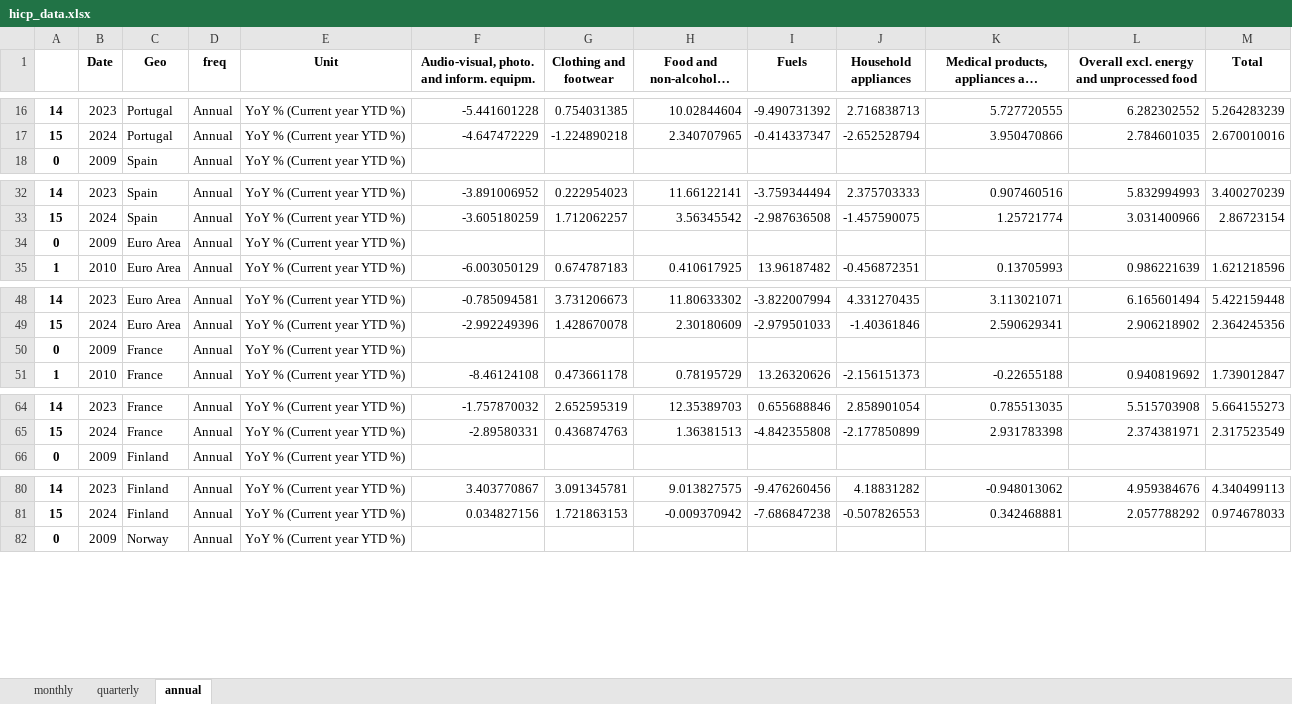
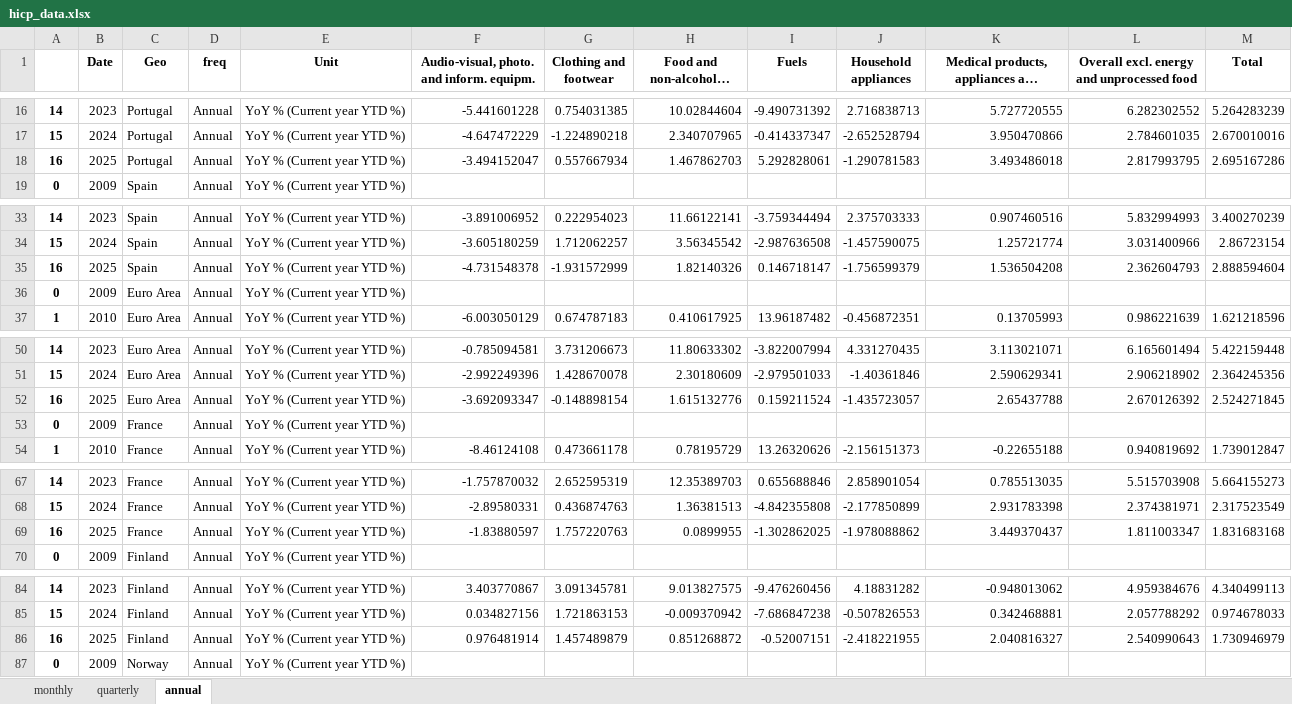
Before and after one commit to pcgsonae/dashboard-retail-pulse, an Excel workbook: hicp_data.xlsx, sheet annual, drawn as a sheet; only a part is shown, gaps mark what is left out; long unchanged cells end in …; values as stored, in another font and other column widths than the file's, no borders; the diff covers the shown part only; the diff names each change by its address in the sheet, - before the commit and + after, or states it on an @@ line.

```diff
--- a/hicp_data.xlsx (sheet annual)
+++ b/hicp_data.xlsx (sheet annual)
+row 18: 16 | 2025 | Portugal | Annual | YoY % (Current year YTD %) | -3.494152047 | 0.557667934 | 1.467862703 | 5.292828061 | -1.290781583 | 3.493486018 | 2.817993795 | 2.695167286
+row 35: 16 | 2025 | Spain | Annual | YoY % (Current year YTD %) | -4.731548378 | -1.931572999 | 1.82140326 | 0.146718147 | -1.756599379 | 1.536504208 | 2.362604793 | 2.888594604
+row 52: 16 | 2025 | Euro Area | Annual | YoY % (Current year YTD %) | -3.692093347 | -0.148898154 | 1.615132776 | 0.159211524 | -1.435723057 | 2.65437788 | 2.670126392 | 2.524271845
+row 69: 16 | 2025 | France | Annual | YoY % (Current year YTD %) | -1.83880597 | 1.757220763 | 0.0899955 | -1.302862025 | -1.978088862 | 3.449370437 | 1.811003347 | 1.831683168
+row 86: 16 | 2025 | Finland | Annual | YoY % (Current year YTD %) | 0.976481914 | 1.457489879 | 0.851268872 | -0.52007151 | -2.418221955 | 2.040816327 | 2.540990643 | 1.730946979
```
Also changed, not shown: 2 added rows elsewhere in this sheet, sheet quarterly, sheet monthly, 2 other files.
